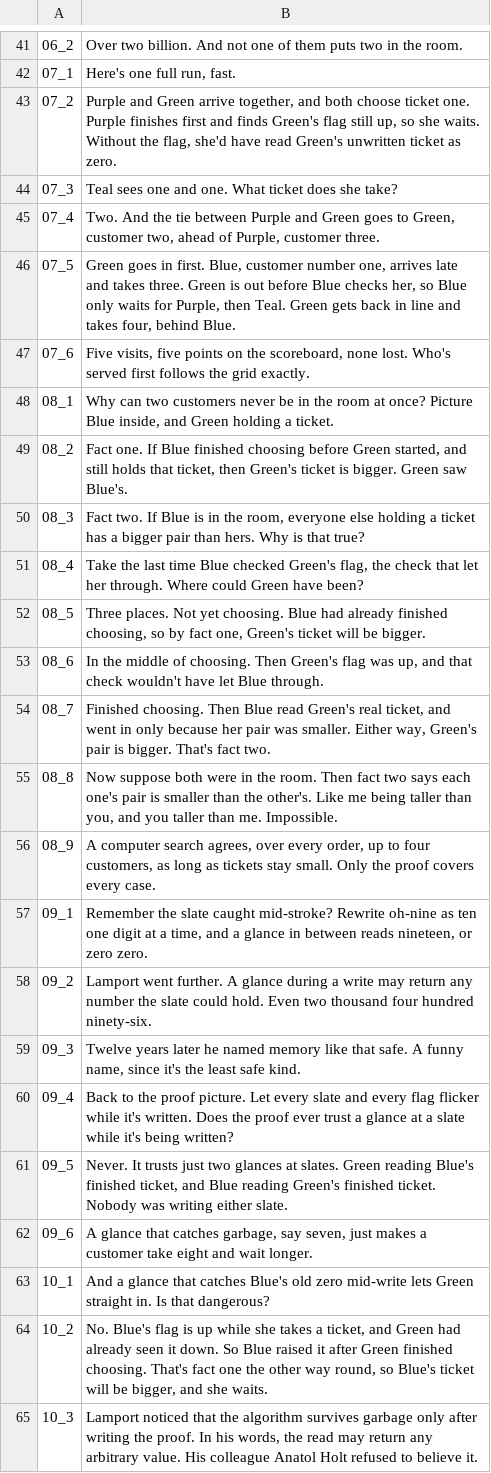
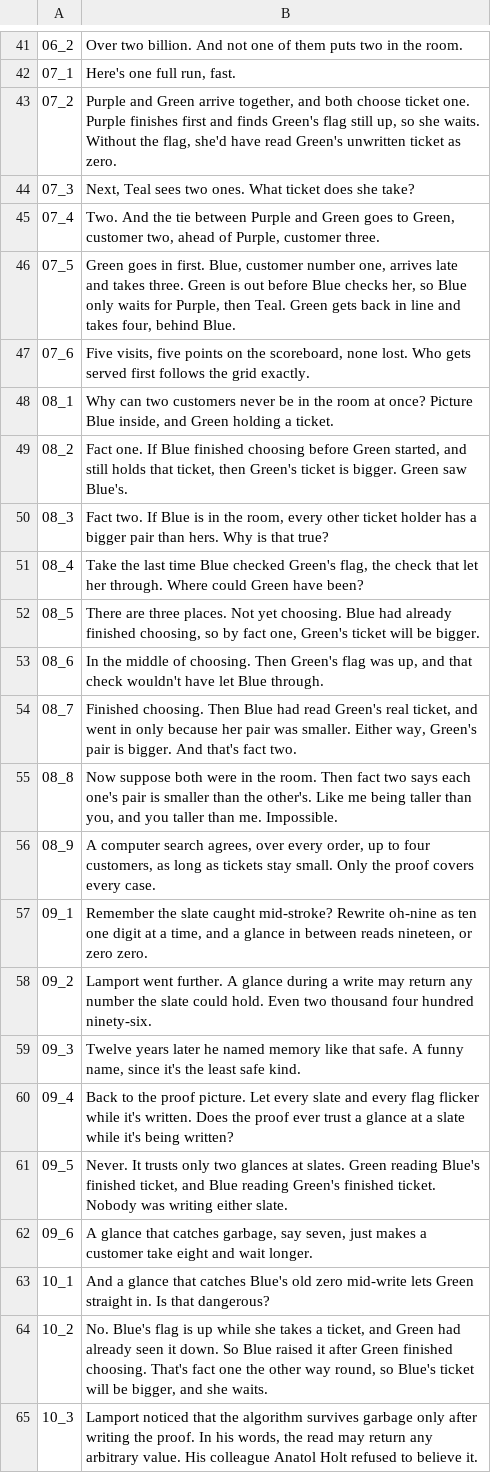
Before and after one commit to Dicklesworthstone/jeffs_math_explainer_videos, a TSV file: explainer_corpus/bakery_algorithm/script.tsv, drawn as a sheet; only a part is shown, gaps mark what is left out.

```diff
--- a/explainer_corpus/bakery_algorithm/script.tsv
+++ b/explainer_corpus/bakery_algorithm/script.tsv
@@ -43,13 +43,13 @@
 07_2	Purple and Green arrive together, and both choose ticket one. Purple finishes first and finds Green's flag still up, so she waits. Without the flag, she'd have read Green's unwritten ticket as zero.
-07_3	Teal sees one and one. What ticket does she take?
+07_3	Next, Teal sees two ones. What ticket does she take?
 07_4	Two. And the tie between Purple and Green goes to Green, customer two, ahead of Purple, customer three.
 07_5	Green goes in first. Blue, customer number one, arrives late and takes three. Green is out before Blue checks her, so Blue only waits for Purple, then Teal. Green gets back in line and takes four, behind Blue.
-07_6	Five visits, five points on the scoreboard, none lost. Who's served first follows the grid exactly.
+07_6	Five visits, five points on the scoreboard, none lost. Who gets served first follows the grid exactly.
 08_1	Why can two customers never be in the room at once? Picture Blue inside, and Green holding a ticket.
 08_2	Fact one. If Blue finished choosing before Green started, and still holds that ticket, then Green's ticket is bigger. Green saw Blue's.
-08_3	Fact two. If Blue is in the room, everyone else holding a ticket has a bigger pair than hers. Why is that true?
+08_3	Fact two. If Blue is in the room, every other ticket holder has a bigger pair than hers. Why is that true?
 08_4	Take the last time Blue checked Green's flag, the check that let her through. Where could Green have been?
-08_5	Three places. Not yet choosing. Blue had already finished choosing, so by fact one, Green's ticket will be bigger.
+08_5	There are three places. Not yet choosing. Blue had already finished choosing, so by fact one, Green's ticket will be bigger.
 08_6	In the middle of choosing. Then Green's flag was up, and that check wouldn't have let Blue through.
-08_7	Finished choosing. Then Blue read Green's real ticket, and went in only because her pair was smaller. Either way, Green's pair is bigger. That's fact two.
+08_7	Finished choosing. Then Blue had read Green's real ticket, and went in only because her pair was smaller. Either way, Green's pair is bigger. And that's fact two.
 08_8	Now suppose both were in the room. Then fact two says each one's pair is smaller than the other's. Like me being taller than you, and you taller than me. Impossible.
@@ -60,3 +60,3 @@
 09_4	Back to the proof picture. Let every slate and every flag flicker while it's written. Does the proof ever trust a glance at a slate while it's being written?
-09_5	Never. It trusts just two glances at slates. Green reading Blue's finished ticket, and Blue reading Green's finished ticket. Nobody was writing either slate.
+09_5	Never. It trusts only two glances at slates. Green reading Blue's finished ticket, and Blue reading Green's finished ticket. Nobody was writing either slate.
 09_6	A glance that catches garbage, say seven, just makes a customer take eight and wait longer.
```
Also changed, not shown: 1 other file.
